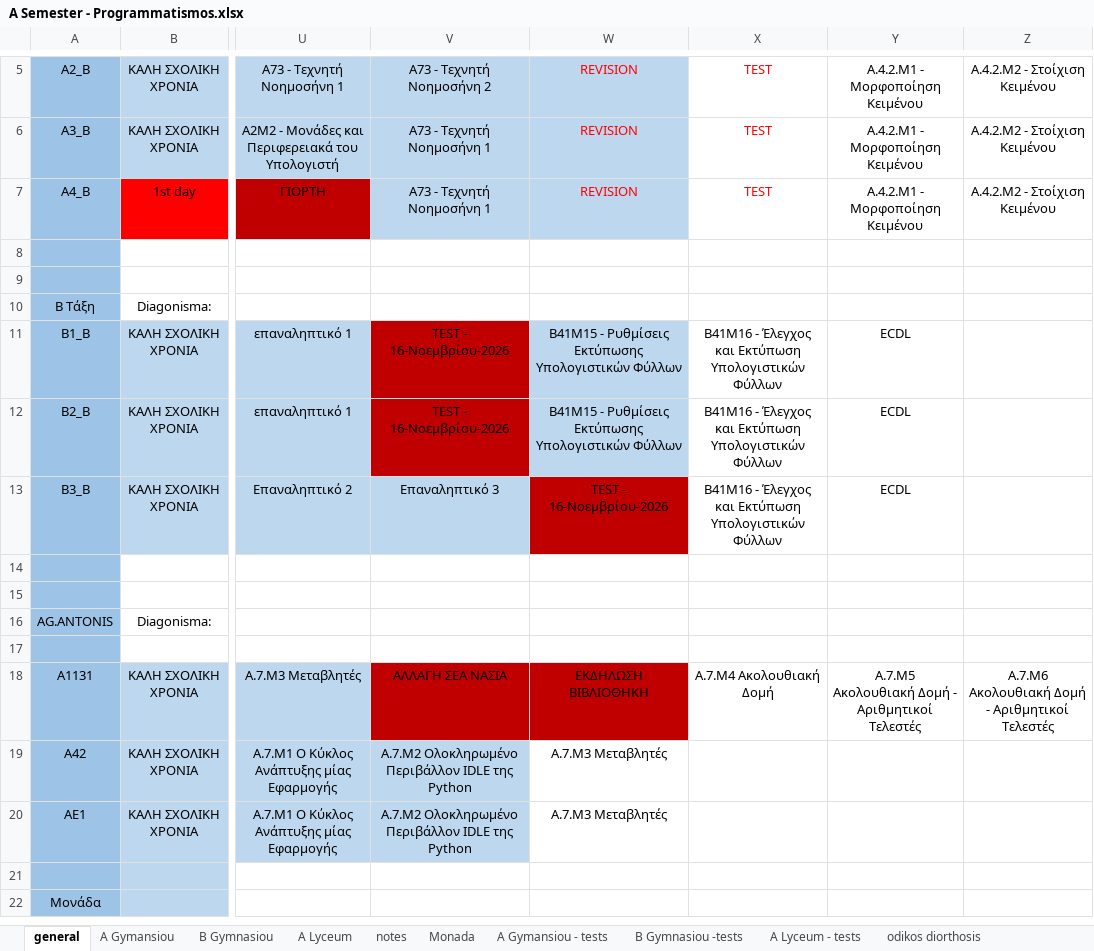
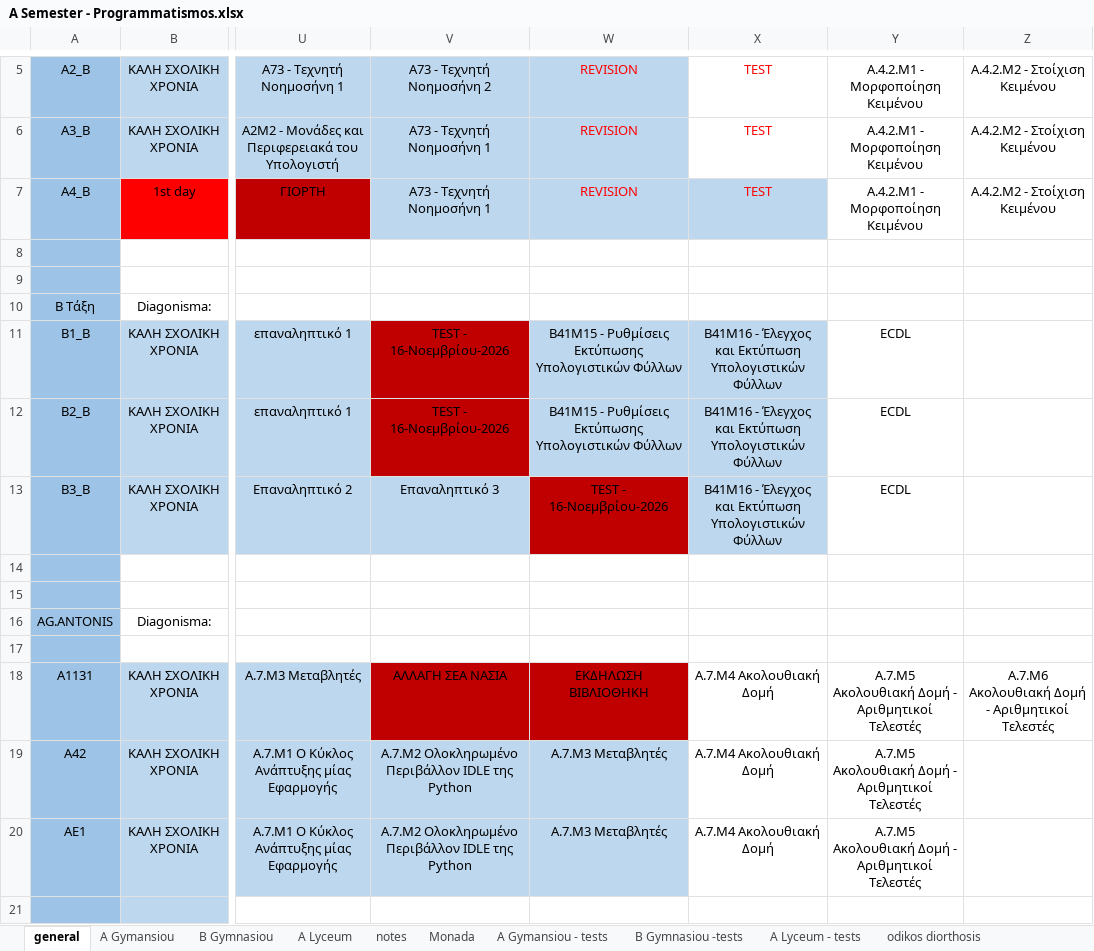
Before and after one commit to aristos32/education, an Excel workbook: documents/A Semester - Programmatismos.xlsx, sheet general, drawn as a sheet; only a part is shown, gaps mark what is left out; the shorter side is filled out with more unchanged rows; values as stored, in another font and other column widths than the file's, no borders; the diff names each change by its address in the sheet, - before the commit and + after, or states it on an @@ line.

```diff
--- a/documents/A Semester - Programmatismos.xlsx (sheet general)
+++ b/documents/A Semester - Programmatismos.xlsx (sheet general)
-X7 fill: none
+X7 fill: #BDD7EE
-X11:X13 fill: none
+X11:X13 fill: #BDD7EE
-W19:W20 fill: none
+W19:W20 fill: #BDD7EE
-X19:X20: (empty)
+X19:X20: A.7.M4 Ακολουθιακή Δομή
-Y19:Y20: (empty)
+Y19:Y20: A.7.M5 Ακολουθιακή Δομή - Αριθμητικοί Τελεστές
```
Also changed, not shown: sheet B Gymnasiou -tests, schools-presentations/B Gymnasiou/ΔΙΑΓΩΝΙΣΜΑ EXCEL 2026-2027/PAST TESTS/B3b/748-LAB1-PC03-panagiotis.xlsx, 43 other files.
